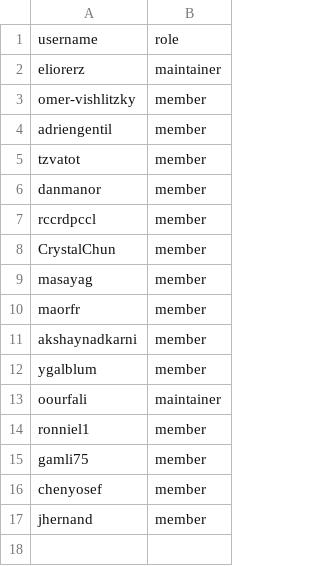
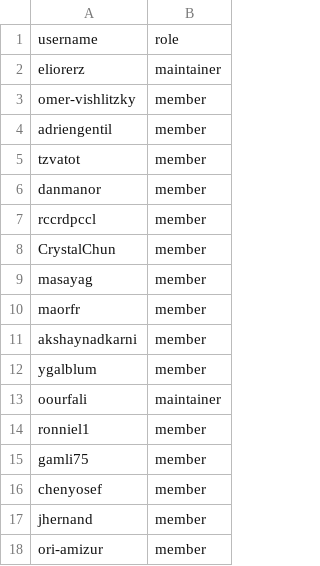
Before and after one commit to osac-project/github-config, a CSV file: team-members/wg-infra.csv, drawn as a sheet; the diff names each change by its address in the sheet, - before the commit and + after, or states it on an @@ line.

Commit message:
NO-ISSUE: Add ori-amizur to wg-infra

```diff
--- a/team-members/wg-infra.csv
+++ b/team-members/wg-infra.csv
+row 18: ori-amizur | member
```
